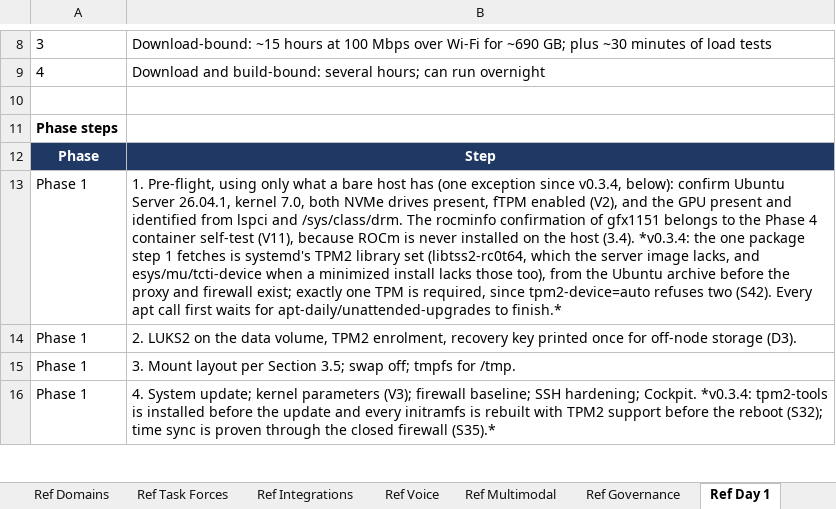
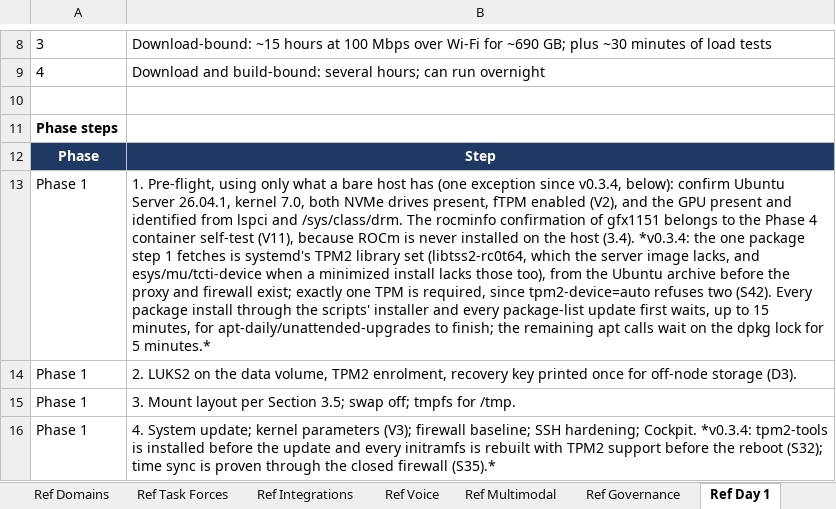
Before and after one commit to Sovereign-Node-Atlas/AI-Agent, an Excel workbook: docs/ATLAS_BUILD_BASELINE.xlsx, sheet Ref Day 1, drawn as a sheet; only a part is shown, gaps mark what is left out; values as stored, in another font and other column widths than the file's, no borders; the diff names each change by its address in the sheet, - before the commit and + after, or states it on an @@ line.

```diff
--- a/docs/ATLAS_BUILD_BASELINE.xlsx (sheet Ref Day 1)
+++ b/docs/ATLAS_BUILD_BASELINE.xlsx (sheet Ref Day 1)
-B13: …(S42). Every apt call first waits for apt-daily/unattended-upgrades to finish.*
+B13: …(S42). Every package install through the scripts' installer and every package-list update first waits, up to 15 minutes, for apt-daily/unattended-upgrades to finish; the remaining apt calls wait on the dpkg lock for 5 minutes.*
```
Also changed, not shown: 4 other files.
